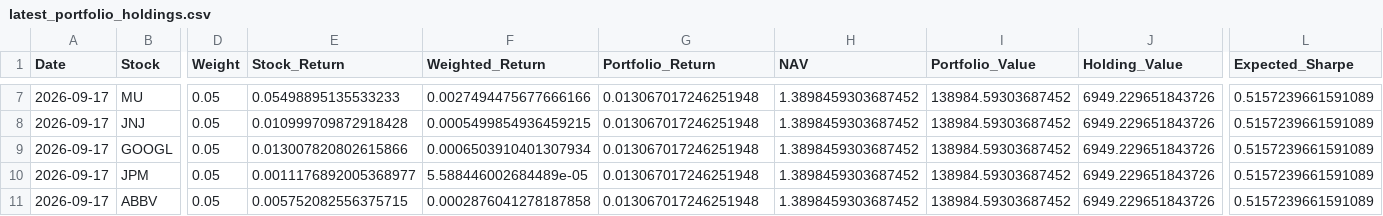
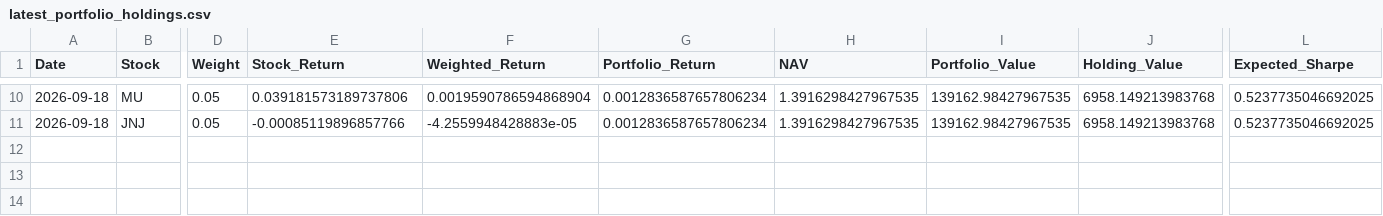
Before and after one commit to areebirfan62/stockportfolioanalysis, a CSV file: data/latest_portfolio_holdings.csv, drawn as a sheet; only a part is shown, gaps mark what is left out; removed rows and columns are numbered as before the commit, all else as after; rows hold the shown columns only; the diff covers the shown part only; the diff names each change by its address in the sheet, - before the commit and + after, or states it on an @@ line.

```diff
--- a/data/latest_portfolio_holdings.csv
+++ b/data/latest_portfolio_holdings.csv
-A10:A11 (Date): 2026-09-17
+A10:A11 (Date): 2026-09-18
-E10 (Stock_Return): 0.05498895135533233
+E10 (Stock_Return): 0.039181573189737806
-F10 (Weighted_Return): 0.0027494475677666166
+F10 (Weighted_Return): 0.0019590786594868904
-G10:G11 (Portfolio_Return): 0.013067017246251948
+G10:G11 (Portfolio_Return): 0.0012836587657806234
-H10:H11 (NAV): 1.3898459303687452
+H10:H11 (NAV): 1.3916298427967535
-I10:I11 (Portfolio_Value): 138984.59303687452
+I10:I11 (Portfolio_Value): 139162.98427967535
-J10:J11 (Holding_Value): 6949.229651843726
+J10:J11 (Holding_Value): 6958.149213983768
-L10:L11 (Expected_Sharpe): 0.5157239661591089
+L10:L11 (Expected_Sharpe): 0.5237735046692025
-E11 (Stock_Return): 0.010999709872918428
+E11 (Stock_Return): -0.00085119896857766
-F11 (Weighted_Return): 0.0005499854936459215
+F11 (Weighted_Return): -4.2559948428883e-05
-row 9: 2026-09-17 | GOOGL | 0.05 | 0.013007820802615866 | 0.0006503910401307934 | 0.013067017246251948 | 1.3898459303687452 | 138984.59303687452 | 6949.229651843726 | 0.5157239661591089
-row 10: 2026-09-17 | JPM | 0.05 | 0.0011176892005368977 | 5.588446002684489e-05 | 0.013067017246251948 | 1.3898459303687452 | 138984.59303687452 | 6949.229651843726 | 0.5157239661591089
-row 11: 2026-09-17 | ABBV | 0.05 | 0.005752082556375715 | 0.0002876041278187858 | 0.013067017246251948 | 1.3898459303687452 | 138984.59303687452 | 6949.229651843726 | 0.5157239661591089
```
Also changed, not shown: 4 added rows, 1 removed row and 36 edited cells elsewhere in this file, data/portfolio_daily_summary.csv, data/portfolio_forward_log.csv, 8 other files.
